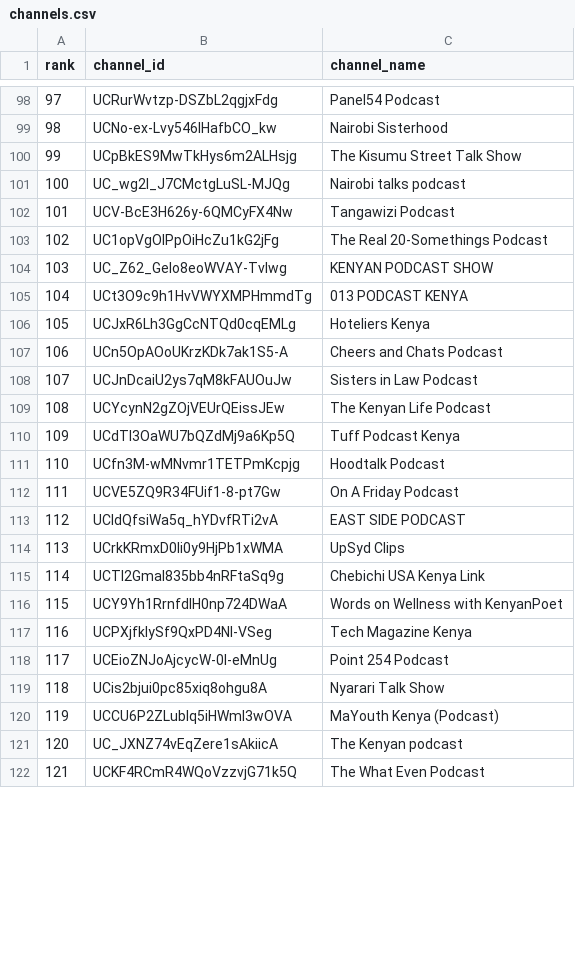
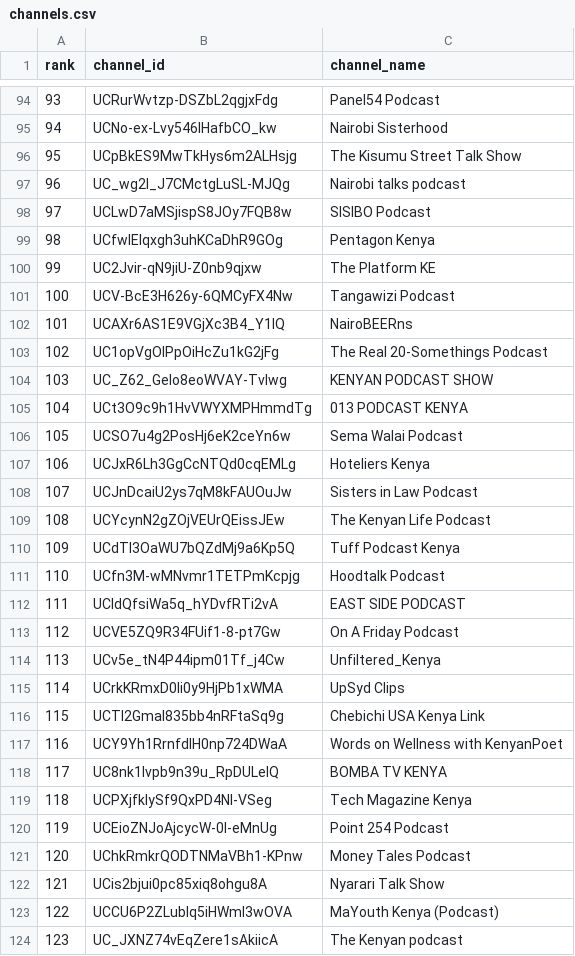
Before and after one commit to stmonitoring2/ke-top500, a CSV file: channels.csv, drawn as a sheet; only a part is shown, gaps mark what is left out; the shorter side is filled out with more unchanged rows; removed rows and columns are numbered as before the commit, all else as after; the diff covers the shown part only; the diff names each change by its address in the sheet, - before the commit and + after, or states it on an @@ line.

```diff
--- a/channels.csv
+++ b/channels.csv
@@ column A (rank) renumbered between rows 2 and 152 @@
+row 98: 97 | UCLwD7aMSjispS8JOy7FQB8w | SISIBO Podcast
+row 99: 98 | UCfwlEIqxgh3uhKCaDhR9GOg | Pentagon Kenya
+row 100: 99 | UC2Jvir-qN9jiU-Z0nb9qjxw | The Platform KE
+row 102: 101 | UCAXr6AS1E9VGjXc3B4_Y1IQ | NairoBEERns
+row 106: 105 | UCSO7u4g2PosHj6eK2ceYn6w | Sema Walai Podcast
-row 107: 106 | UCn5OpAOoUKrzKDk7ak1S5-A | Cheers and Chats Podcast
@@ row 113 moved to row 112: 111 @@
+row 114: 113 | UCv5e_tN4P44ipm01Tf_j4Cw | Unfiltered_Kenya
+row 118: 117 | UC8nk1lvpb9n39u_RpDULeIQ | BOMBA TV KENYA
+row 121: 120 | UChkRmkrQODTNMaVBh1-KPnw | Money Tales Podcast
```
Also changed, not shown: 16 added rows, 17 removed rows, 3 moved rows and 1 edited cell elsewhere in this file, public/top500_ranked.csv, 1 other file.
